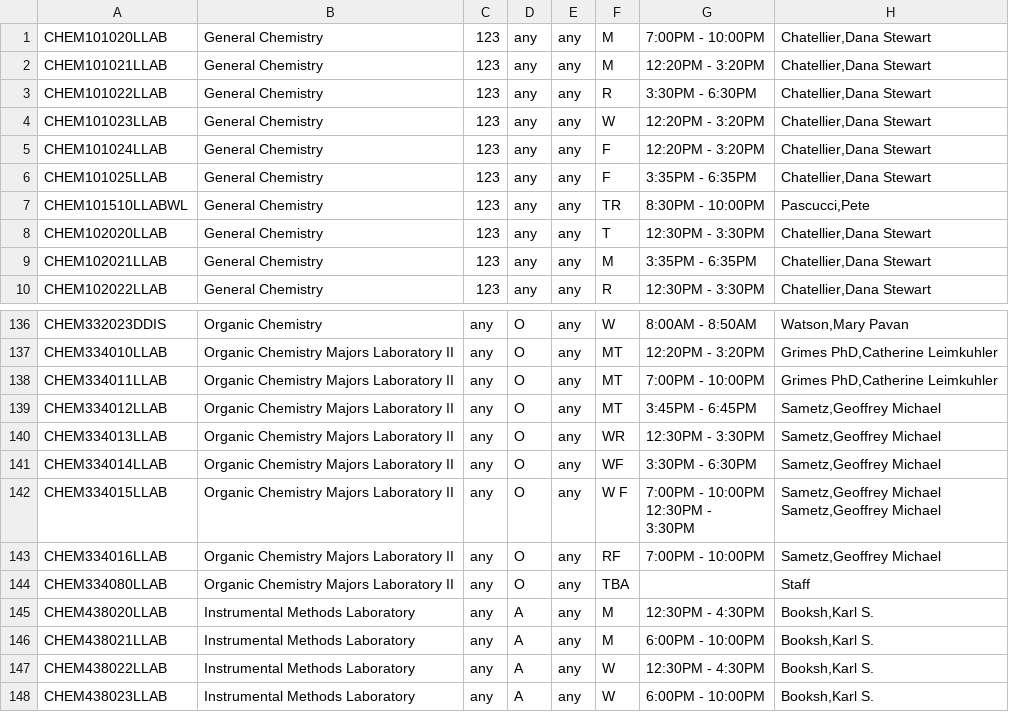
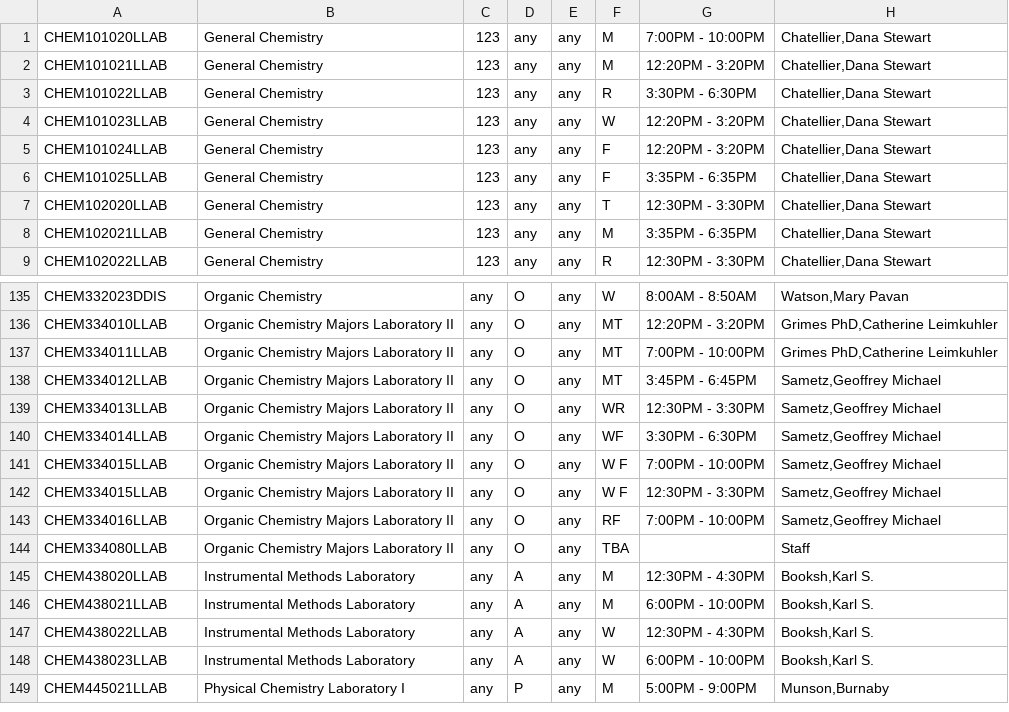
Before and after one commit to Katiedaisey/scheduling, a CSV file: interface/listings.csv, drawn as a sheet; only a part is shown, gaps mark what is left out; the shorter side is filled out with more unchanged rows.

```diff
--- a/interface/listings.csv
+++ b/interface/listings.csv
@@ -6,3 +6,2 @@ CHEM101024LLAB,General Chemistry,123,any,any,F,12:20PM - 3:20PM,"Chatellier,Dana
 CHEM101025LLAB,General Chemistry,123,any,any,F,3:35PM - 6:35PM,"Chatellier,Dana Stewart"
-CHEM101510LLABWL,General Chemistry,123,any,any,TR,8:30PM - 10:00PM,"Pascucci,Pete"
 CHEM102020LLAB,General Chemistry,123,any,any,T,12:30PM - 3:30PM,"Chatellier,Dana Stewart"
@@ -141,7 +140,4 @@ CHEM334013LLAB,Organic Chemistry Majors Laboratory II,any,O,any,WR,12:30PM - 3:3
 CHEM334014LLAB,Organic Chemistry Majors Laboratory II,any,O,any,WF,3:30PM - 6:30PM,"Sametz,Geoffrey Michael"
-CHEM334015LLAB,Organic Chemistry Majors Laboratory II,any,O,any,W																				F,"7:00PM - 10:00PM
-
-		12:30PM -
-		3:30PM","Sametz,Geoffrey Michael
-		Sametz,Geoffrey Michael"
+CHEM334015LLAB,Organic Chemistry Majors Laboratory II,any,O,any,W																				F,7:00PM - 10:00PM,"Sametz,Geoffrey Michael"
+CHEM334015LLAB,Organic Chemistry Majors Laboratory II,any,O,any,W																				F,12:30PM - 3:30PM,"Sametz,Geoffrey Michael"
 CHEM334016LLAB,Organic Chemistry Majors Laboratory II,any,O,any,RF,7:00PM - 10:00PM,"Sametz,Geoffrey Michael"
```
Also changed, not shown: interface/students.tsv, 22 other files.
